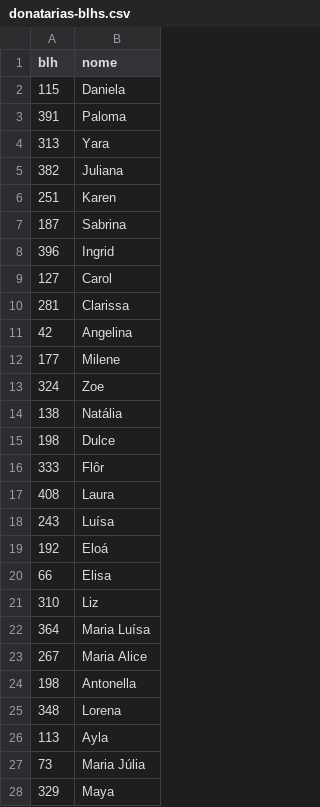
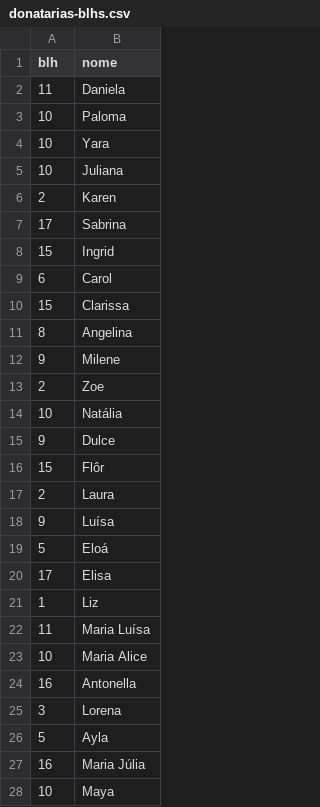
Before and after one commit to wbfreitas/fiap-datalake, a CSV file: csv-data/donatarias-blhs.csv, drawn as a sheet; only a part is shown; the diff covers the shown part only.

```diff
--- a/csv-data/donatarias-blhs.csv
+++ b/csv-data/donatarias-blhs.csv
@@ -1,28 +1,28 @@
 "blh","nome"
-115,"Daniela"
-391,"Paloma"
-313,"Yara"
-382,"Juliana"
-251,"Karen"
-187,"Sabrina"
-396,"Ingrid"
-127,"Carol"
-281,"Clarissa"
-42,"Angelina"
-177,"Milene"
-324,"Zoe"
-138,"Natália"
-198,"Dulce"
-333,"Flôr"
-408,"Laura"
-243,"Luísa"
-192,"Eloá"
-66,"Elisa"
-310,"Liz"
-364,"Maria Luísa"
-267,"Maria Alice"
-198,"Antonella"
-348,"Lorena"
-113,"Ayla"
-73,"Maria Júlia"
-329,"Maya"
+11,"Daniela"
+10,"Paloma"
+10,"Yara"
+10,"Juliana"
+2,"Karen"
+17,"Sabrina"
+15,"Ingrid"
+6,"Carol"
+15,"Clarissa"
+8,"Angelina"
+9,"Milene"
+2,"Zoe"
+10,"Natália"
+9,"Dulce"
+15,"Flôr"
+2,"Laura"
+9,"Luísa"
+5,"Eloá"
+17,"Elisa"
+1,"Liz"
+11,"Maria Luísa"
+10,"Maria Alice"
+16,"Antonella"
+3,"Lorena"
+5,"Ayla"
+16,"Maria Júlia"
+10,"Maya"
```
Also changed, not shown: 45 edited cells elsewhere in this file, csv-data/doadoras-blhs.csv, csv-data/doadoras-estados.csv, 4 other files.
